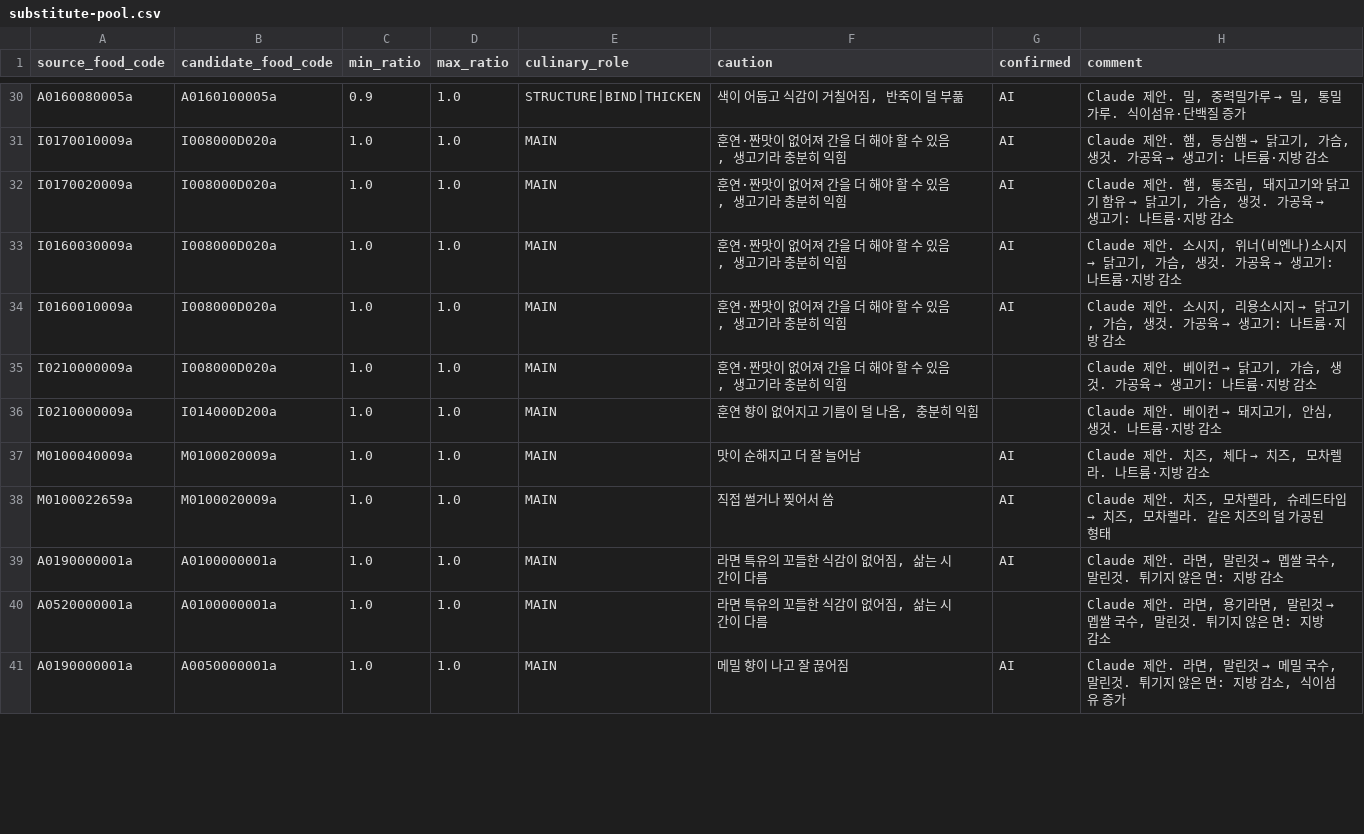
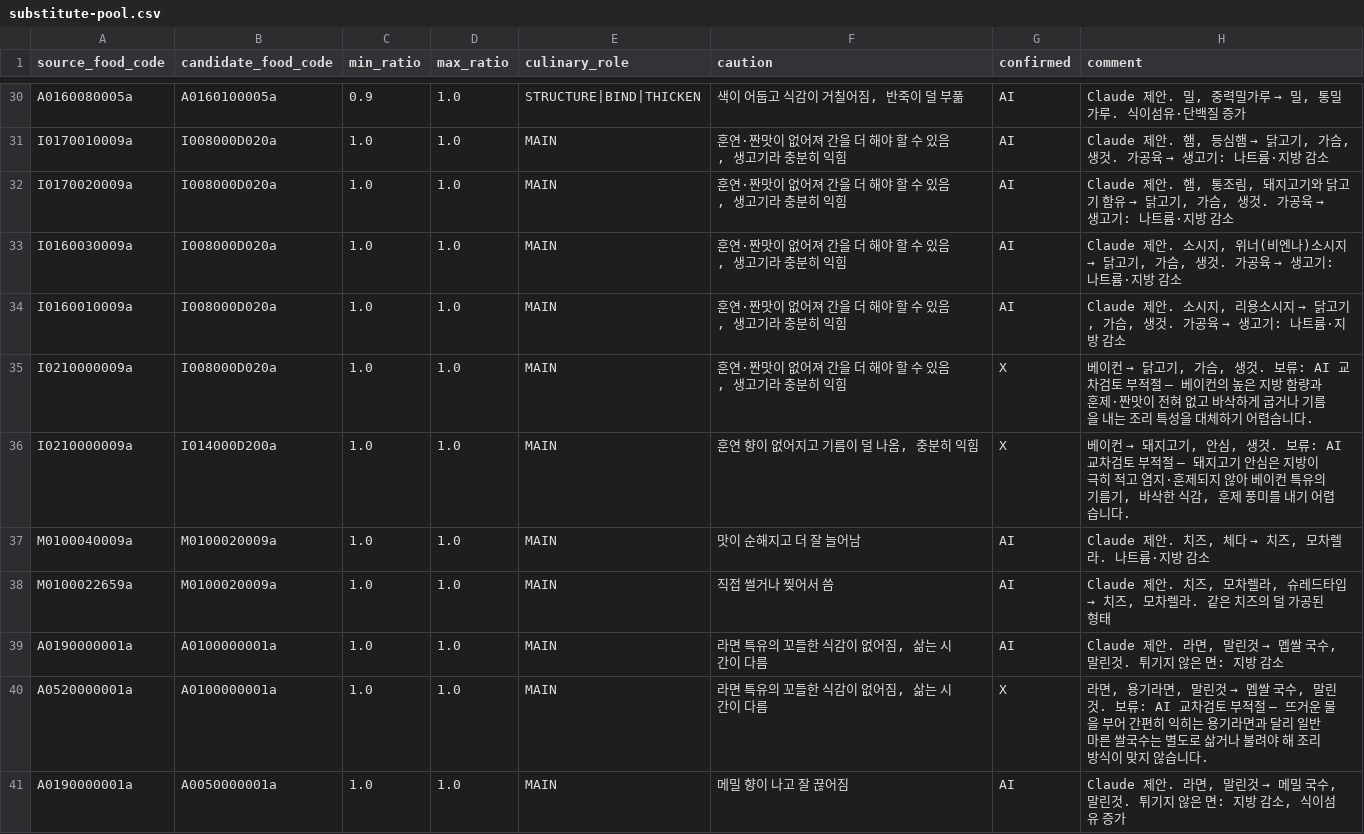
Before and after one commit to wijiseung04-blip/HealthMeal, a CSV file: HealthMeal/data/mapping/substitute-pool.csv, drawn as a sheet; only a part is shown, gaps mark what is left out; the diff covers the shown part only.

```diff
--- a/HealthMeal/data/mapping/substitute-pool.csv
+++ b/HealthMeal/data/mapping/substitute-pool.csv
@@ -34,4 +34,4 @@
 "I0160010009a","I008000D020a","1.0","1.0","MAIN","훈연·짠맛이 없어져 간을 더 해야 할 수 있음, 생고기라 충분히 익힘","AI","Claude 제안. 소시지, 리용소시지 → 닭고기, 가슴, 생것. 가공육 → 생고기: 나트륨·지방 감소"
-"I0210000009a","I008000D020a","1.0","1.0","MAIN","훈연·짠맛이 없어져 간을 더 해야 할 수 있음, 생고기라 충분히 익힘","","Claude 제안. 베이컨 → 닭고기, 가슴, 생것. 가공육 → 생고기: 나트륨·지방 감소"
-"I0210000009a","I014000D200a","1.0","1.0","MAIN","훈연 향이 없어지고 기름이 덜 나옴, 충분히 익힘","","Claude 제안. 베이컨 → 돼지고기, 안심, 생것. 나트륨·지방 감소"
+"I0210000009a","I008000D020a","1.0","1.0","MAIN","훈연·짠맛이 없어져 간을 더 해야 할 수 있음, 생고기라 충분히 익힘","X","베이컨 → 닭고기, 가슴, 생것. 보류: AI 교차검토 부적절 — 베이컨의 높은 지방 함량과 훈제·짠맛이 전혀 없고 바삭하게 굽거나 기름을 내는 조리 특성을 대체하기 어렵습니다."
+"I0210000009a","I014000D200a","1.0","1.0","MAIN","훈연 향이 없어지고 기름이 덜 나옴, 충분히 익힘","X","베이컨 → 돼지고기, 안심, 생것. 보류: AI 교차검토 부적절 — 돼지고기 안심은 지방이 극히 적고 염지·훈제되지 않아 베이컨 특유의 기름기, 바삭한 식감, 훈제 풍미를 내기 어렵습니다."
 "M0100040009a","M0100020009a","1.0","1.0","MAIN","맛이 순해지고 더 잘 늘어남","AI","Claude 제안. 치즈, 체다 → 치즈, 모차렐라. 나트륨·지방 감소"
@@ -39,3 +39,3 @@
 "A0190000001a","A0100000001a","1.0","1.0","MAIN","라면 특유의 꼬들한 식감이 없어짐, 삶는 시간이 다름","AI","Claude 제안. 라면, 말린것 → 멥쌀 국수, 말린것. 튀기지 않은 면: 지방 감소"
-"A0520000001a","A0100000001a","1.0","1.0","MAIN","라면 특유의 꼬들한 식감이 없어짐, 삶는 시간이 다름","","Claude 제안. 라면, 용기라면, 말린것 → 멥쌀 국수, 말린것. 튀기지 않은 면: 지방 감소"
+"A0520000001a","A0100000001a","1.0","1.0","MAIN","라면 특유의 꼬들한 식감이 없어짐, 삶는 시간이 다름","X","라면, 용기라면, 말린것 → 멥쌀 국수, 말린것. 보류: AI 교차검토 부적절 — 뜨거운 물을 부어 간편히 익히는 용기라면과 달리 일반 마른 쌀국수는 별도로 삶거나 불려야 해 조리 방식이 맞지 않습니다."
 "A0190000001a","A0050000001a","1.0","1.0","MAIN","메밀 향이 나고 잘 끊어짐","AI","Claude 제안. 라면, 말린것 → 메밀 국수, 말린것. 튀기지 않은 면: 지방 감소, 식이섬유 증가"
```
Also changed, not shown: 10 edited cells elsewhere in this file, 1 other file.
